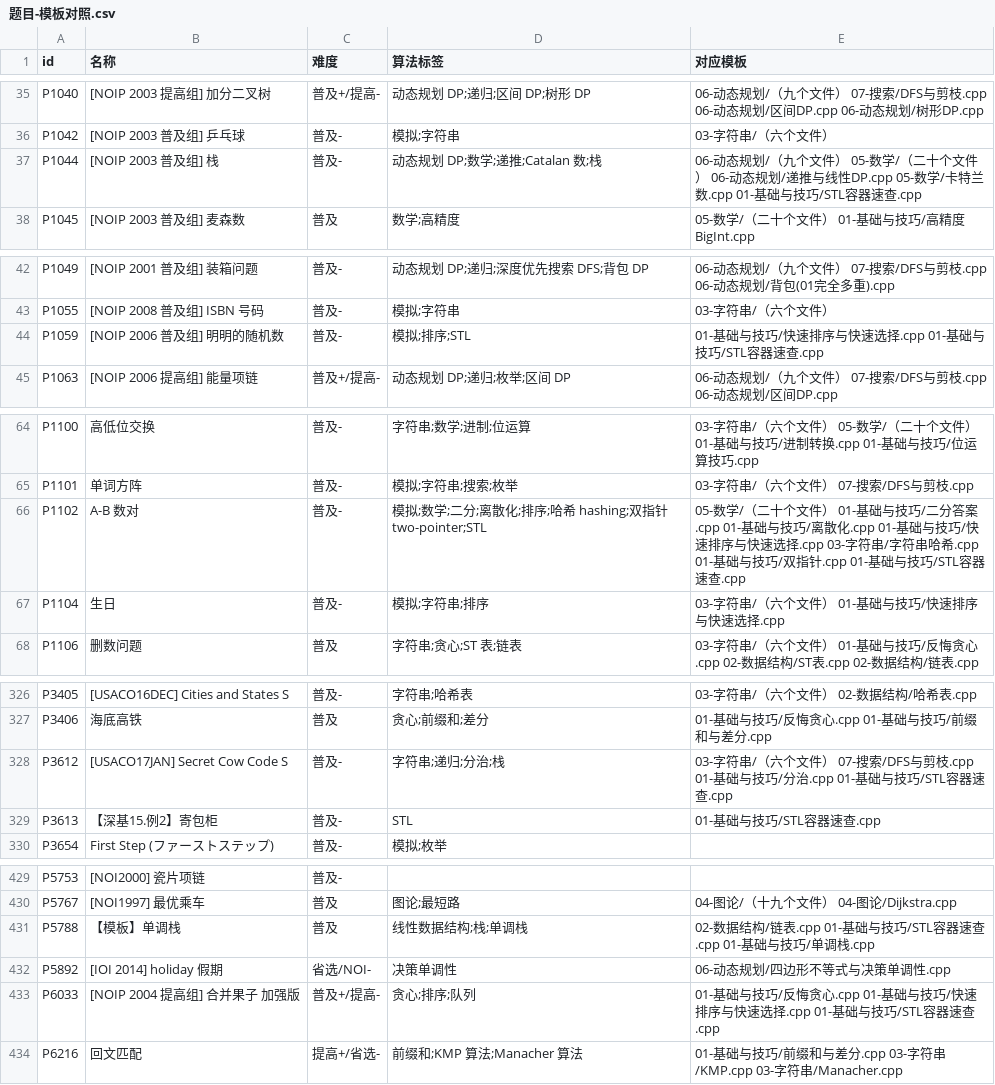
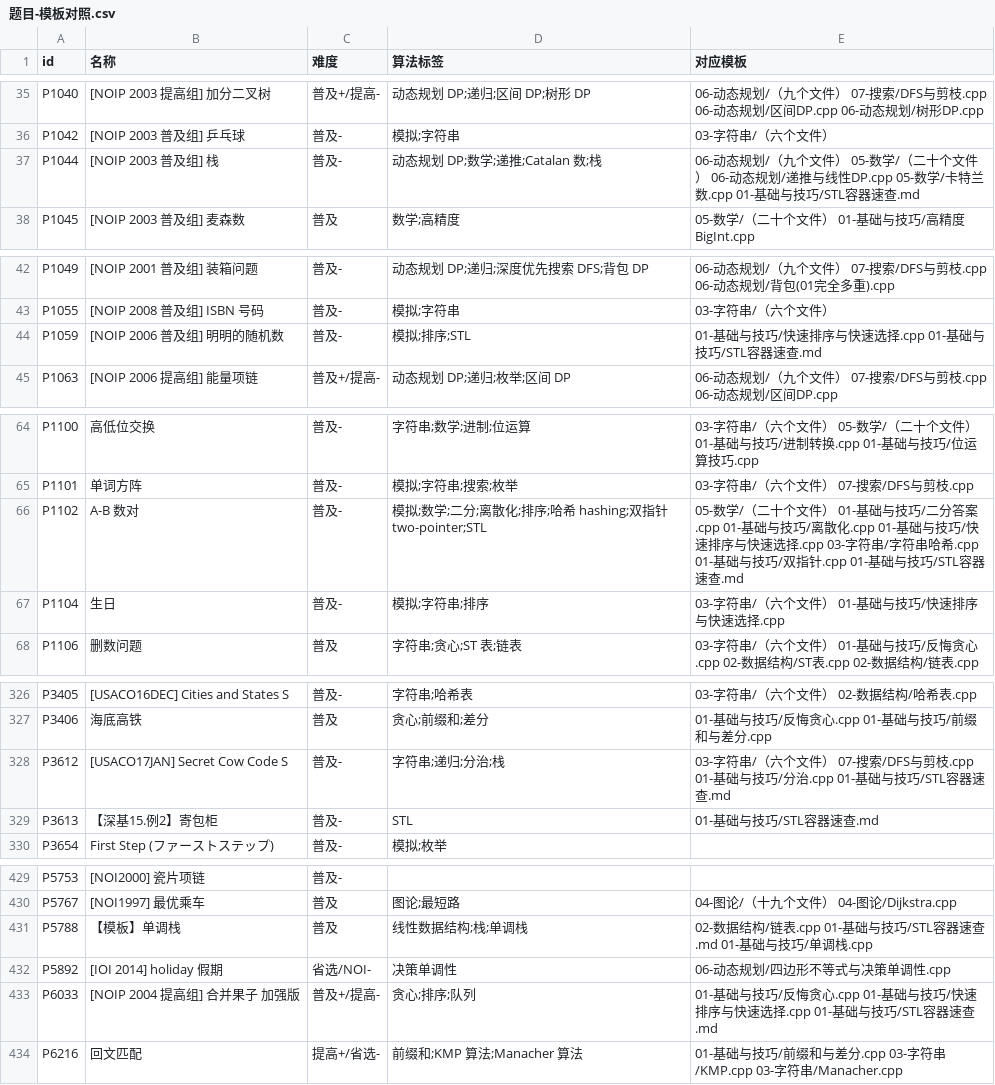
Before and after one commit to Wch727/icpc-algorithm-template, a CSV file: _台账/题目-模板对照.csv, drawn as a sheet; only a part is shown, gaps mark what is left out; the diff covers the shown part only.

```diff
--- a/_台账/题目-模板对照.csv
+++ b/_台账/题目-模板对照.csv
@@ -36,3 +36,3 @@ P1040,"[NOIP 2003 提高组] 加分二叉树",普及+/提高-,动态规划 DP;
 P1042,"[NOIP 2003 普及组] 乒乓球",普及-,模拟;字符串,03-字符串/（六个文件）
-P1044,"[NOIP 2003 普及组] 栈",普及-,动态规划 DP;数学;递推;Catalan 数;栈,06-动态规划/（九个文件） 05-数学/（二十个文件） 06-动态规划/递推与线性DP.cpp 05-数学/卡特兰数.cpp 01-基础与技巧/STL容器速查.cpp
+P1044,"[NOIP 2003 普及组] 栈",普及-,动态规划 DP;数学;递推;Catalan 数;栈,06-动态规划/（九个文件） 05-数学/（二十个文件） 06-动态规划/递推与线性DP.cpp 05-数学/卡特兰数.cpp 01-基础与技巧/STL容器速查.md
 P1045,"[NOIP 2003 普及组] 麦森数",普及,数学;高精度,05-数学/（二十个文件） 01-基础与技巧/高精度BigInt.cpp
@@ -43,3 +43,3 @@ P1049,"[NOIP 2001 普及组] 装箱问题",普及-,动态规划 DP;递归;深度
 P1055,"[NOIP 2008 普及组] ISBN 号码",普及-,模拟;字符串,03-字符串/（六个文件）
-P1059,"[NOIP 2006 普及组] 明明的随机数",普及-,模拟;排序;STL,01-基础与技巧/快速排序与快速选择.cpp 01-基础与技巧/STL容器速查.cpp
+P1059,"[NOIP 2006 普及组] 明明的随机数",普及-,模拟;排序;STL,01-基础与技巧/快速排序与快速选择.cpp 01-基础与技巧/STL容器速查.md
 P1063,"[NOIP 2006 提高组] 能量项链",普及+/提高-,动态规划 DP;递归;枚举;区间 DP,06-动态规划/（九个文件） 07-搜索/DFS与剪枝.cpp 06-动态规划/区间DP.cpp
@@ -65,3 +65,3 @@ P1100,"高低位交换",普及-,字符串;数学;进制;位运算,03-字符串/
 P1101,"单词方阵",普及-,模拟;字符串;搜索;枚举,03-字符串/（六个文件） 07-搜索/DFS与剪枝.cpp
-P1102,"A-B 数对",普及-,模拟;数学;二分;离散化;排序;哈希 hashing;双指针 two-pointer;STL,05-数学/（二十个文件） 01-基础与技巧/二分答案.cpp 01-基础与技巧/离散化.cpp 01-基础与技巧/快速排序与快速选择.cpp 03-字符串/字符串哈希.cpp 01-基础与技巧/双指针.cpp 01-基础与技巧/STL容器速查.cpp
+P1102,"A-B 数对",普及-,模拟;数学;二分;离散化;排序;哈希 hashing;双指针 two-pointer;STL,05-数学/（二十个文件） 01-基础与技巧/二分答案.cpp 01-基础与技巧/离散化.cpp 01-基础与技巧/快速排序与快速选择.cpp 03-字符串/字符串哈希.cpp 01-基础与技巧/双指针.cpp 01-基础与技巧/STL容器速查.md
 P1104,"生日",普及-,模拟;字符串;排序,03-字符串/（六个文件） 01-基础与技巧/快速排序与快速选择.cpp
@@ -327,4 +327,4 @@ P3405,"[USACO16DEC] Cities and States S",普及-,字符串;哈希表,03-字符
 P3406,"海底高铁",普及,贪心;前缀和;差分,01-基础与技巧/反悔贪心.cpp 01-基础与技巧/前缀和与差分.cpp
-P3612,"[USACO17JAN] Secret Cow Code S",普及-,字符串;递归;分治;栈,03-字符串/（六个文件） 07-搜索/DFS与剪枝.cpp 01-基础与技巧/分治.cpp 01-基础与技巧/STL容器速查.cpp
-P3613,"【深基15.例2】寄包柜",普及-,STL,01-基础与技巧/STL容器速查.cpp
+P3612,"[USACO17JAN] Secret Cow Code S",普及-,字符串;递归;分治;栈,03-字符串/（六个文件） 07-搜索/DFS与剪枝.cpp 01-基础与技巧/分治.cpp 01-基础与技巧/STL容器速查.md
+P3613,"【深基15.例2】寄包柜",普及-,STL,01-基础与技巧/STL容器速查.md
 P3654,"First Step (ファーストステップ)",普及-,模拟;枚举,
@@ -430,5 +430,5 @@ P5753,"[NOI2000] 瓷片项链",普及-,,
 P5767,"[NOI1997] 最优乘车",普及,图论;最短路,04-图论/（十九个文件） 04-图论/Dijkstra.cpp
-P5788,"【模板】单调栈",普及,线性数据结构;栈;单调栈,02-数据结构/链表.cpp 01-基础与技巧/STL容器速查.cpp 01-基础与技巧/单调栈.cpp
+P5788,"【模板】单调栈",普及,线性数据结构;栈;单调栈,02-数据结构/链表.cpp 01-基础与技巧/STL容器速查.md 01-基础与技巧/单调栈.cpp
 P5892,"[IOI 2014] holiday 假期",省选/NOI-,决策单调性,06-动态规划/四边形不等式与决策单调性.cpp
-P6033,"[NOIP 2004 提高组] 合并果子 加强版",普及+/提高-,贪心;排序;队列,01-基础与技巧/反悔贪心.cpp 01-基础与技巧/快速排序与快速选择.cpp 01-基础与技巧/STL容器速查.cpp
+P6033,"[NOIP 2004 提高组] 合并果子 加强版",普及+/提高-,贪心;排序;队列,01-基础与技巧/反悔贪心.cpp 01-基础与技巧/快速排序与快速选择.cpp 01-基础与技巧/STL容器速查.md
 P6216,"回文匹配",提高+/省选-,前缀和;KMP 算法;Manacher 算法,01-基础与技巧/前缀和与差分.cpp 03-字符串/KMP.cpp 03-字符串/Manacher.cpp
```
Also changed, not shown: 41 edited cells elsewhere in this file, 13 other files.
